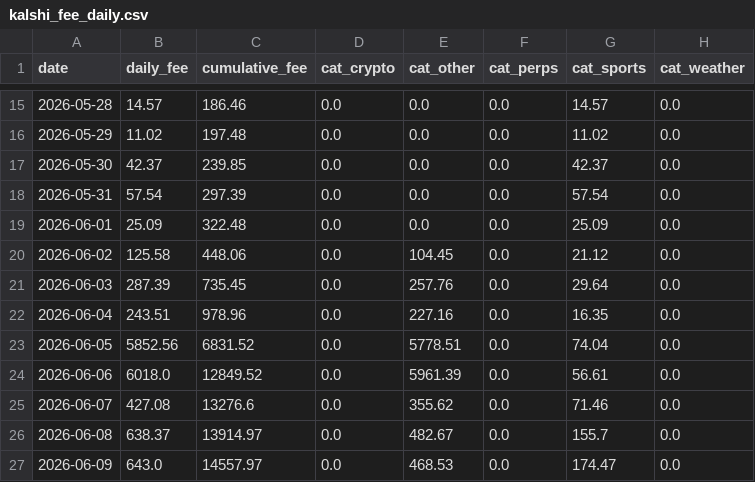
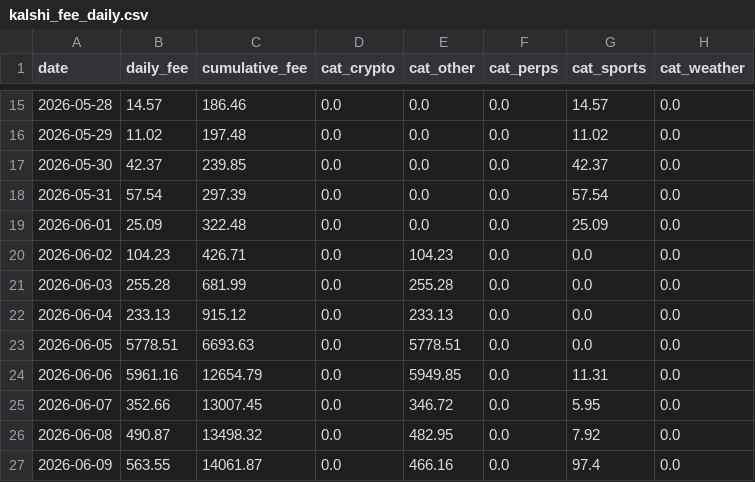
Before and after one commit to ManiFed/KalshiFees, a CSV file: kalshi_fee_daily.csv, drawn as a sheet; only a part is shown, gaps mark what is left out; the diff covers the shown part only.

```diff
--- a/kalshi_fee_daily.csv
+++ b/kalshi_fee_daily.csv
@@ -19,9 +19,9 @@ date,daily_fee,cumulative_fee,cat_crypto,cat_other,cat_perps,cat_sports,cat_weat
 2026-06-01,25.09,322.48,0.0,0.0,0.0,25.09,0.0
-2026-06-02,125.58,448.06,0.0,104.45,0.0,21.12,0.0
-2026-06-03,287.39,735.45,0.0,257.76,0.0,29.64,0.0
-2026-06-04,243.51,978.96,0.0,227.16,0.0,16.35,0.0
-2026-06-05,5852.56,6831.52,0.0,5778.51,0.0,74.04,0.0
-2026-06-06,6018.0,12849.52,0.0,5961.39,0.0,56.61,0.0
-2026-06-07,427.08,13276.6,0.0,355.62,0.0,71.46,0.0
-2026-06-08,638.37,13914.97,0.0,482.67,0.0,155.7,0.0
-2026-06-09,643.0,14557.97,0.0,468.53,0.0,174.47,0.0
+2026-06-02,104.23,426.71,0.0,104.23,0.0,0.0,0.0
+2026-06-03,255.28,681.99,0.0,255.28,0.0,0.0,0.0
+2026-06-04,233.13,915.12,0.0,233.13,0.0,0.0,0.0
+2026-06-05,5778.51,6693.63,0.0,5778.51,0.0,0.0,0.0
+2026-06-06,5961.16,12654.79,0.0,5949.85,0.0,11.31,0.0
+2026-06-07,352.66,13007.45,0.0,346.72,0.0,5.95,0.0
+2026-06-08,490.87,13498.32,0.0,482.95,0.0,7.92,0.0
+2026-06-09,563.55,14061.87,0.0,466.16,0.0,97.4,0.0
```
Also changed, not shown: 91 edited cells elsewhere in this file, 1 other file.
